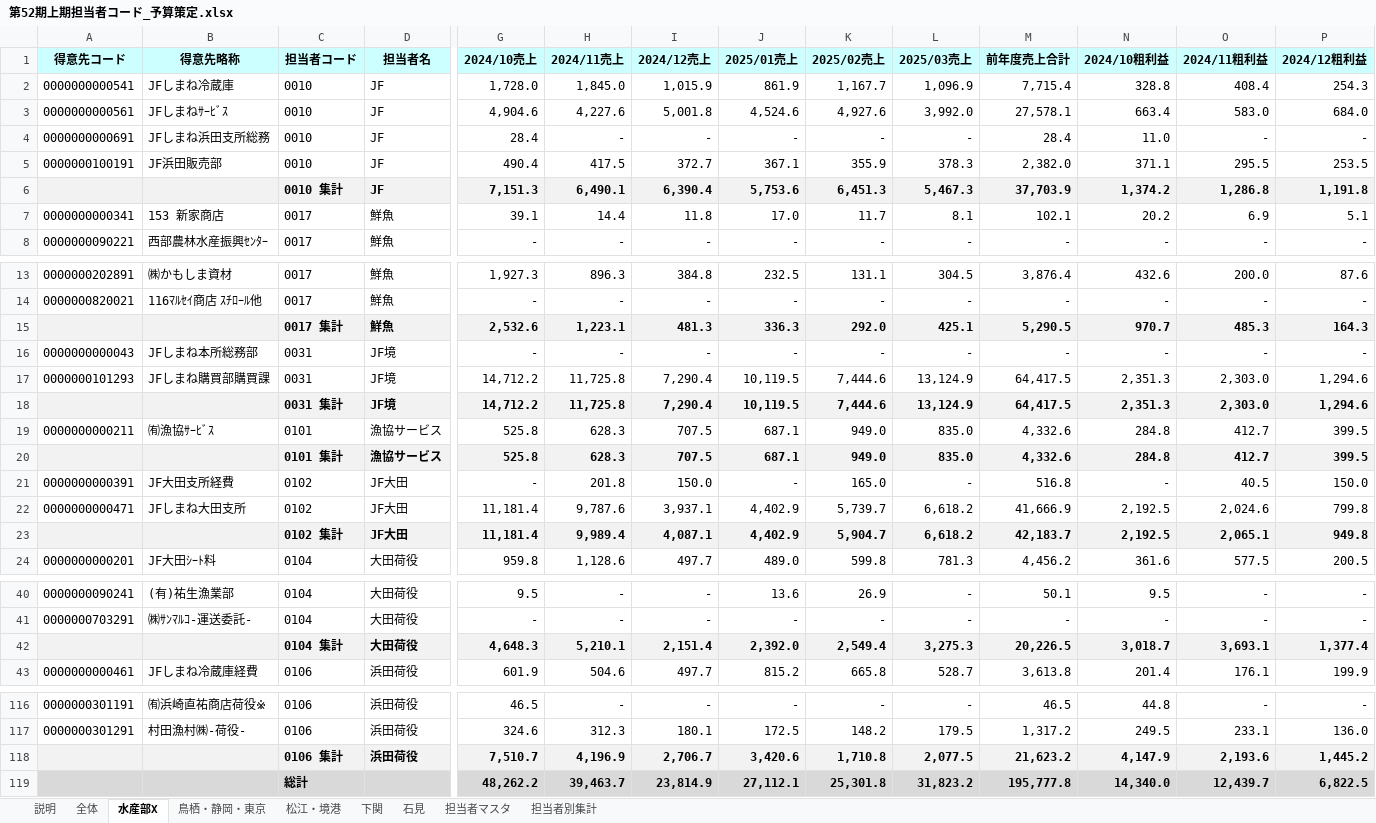
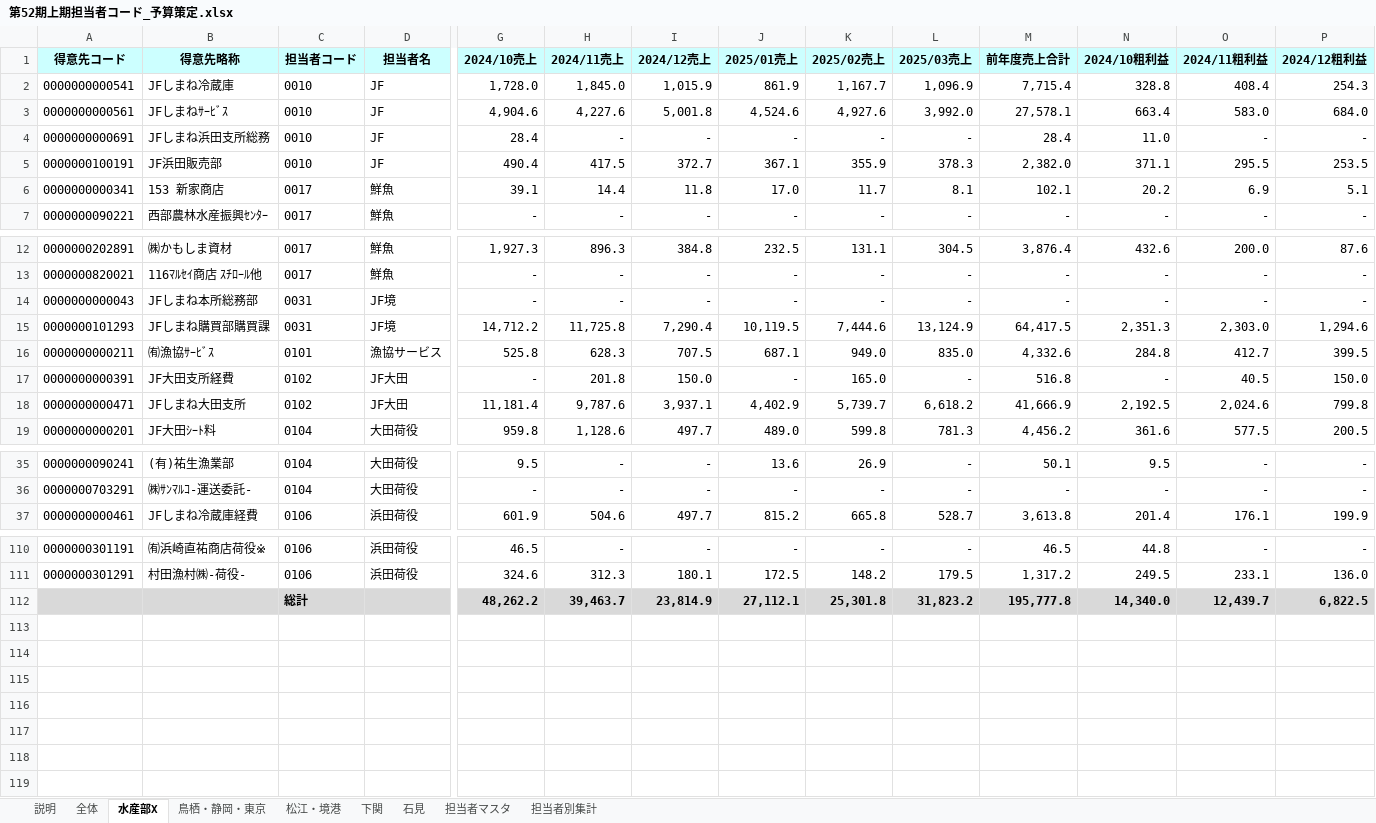
Before and after one commit to takahashihc/claudecode, an Excel workbook: budget/第52期上期担当者コード_予算策定.xlsx, sheet 水産部X, drawn as a sheet; only a part is shown, gaps mark what is left out; values as stored, in another font and other column widths than the file's, no borders; charts and pictures not drawn; rows hold the shown columns only; the diff names each change by its address in the sheet, - before the commit and + after, or states it on an @@ line.

```diff
--- a/budget/第52期上期担当者コード_予算策定.xlsx (sheet 水産部X)
+++ b/budget/第52期上期担当者コード_予算策定.xlsx (sheet 水産部X)
-row 6:  |  | 0010 集計 | JF | 7,151.3 | 6,490.1 | 6,390.4 | 5,753.6 | 6,451.3 | 5,467.3 | 37,703.9 | 1,374.2 | 1,286.8 | 1,191.8
-row 15:  |  | 0017 集計 | 鮮魚 | 2,532.6 | 1,223.1 | 481.3 | 336.3 | 292.0 | 425.1 | 5,290.5 | 970.7 | 485.3 | 164.3
-row 18:  |  | 0031 集計 | JF境 | 14,712.2 | 11,725.8 | 7,290.4 | 10,119.5 | 7,444.6 | 13,124.9 | 64,417.5 | 2,351.3 | 2,303.0 | 1,294.6
-row 20:  |  | 0101 集計 | 漁協サービス | 525.8 | 628.3 | 707.5 | 687.1 | 949.0 | 835.0 | 4,332.6 | 284.8 | 412.7 | 399.5
-row 23:  |  | 0102 集計 | JF大田 | 11,181.4 | 9,989.4 | 4,087.1 | 4,402.9 | 5,904.7 | 6,618.2 | 42,183.7 | 2,192.5 | 2,065.1 | 949.8
-row 42:  |  | 0104 集計 | 大田荷役 | 4,648.3 | 5,210.1 | 2,151.4 | 2,392.0 | 2,549.4 | 3,275.3 | 20,226.5 | 3,018.7 | 3,693.1 | 1,377.4
-row 118:  |  | 0106 集計 | 浜田荷役 | 7,510.7 | 4,196.9 | 2,706.7 | 3,420.6 | 1,710.8 | 2,077.5 | 21,623.2 | 4,147.9 | 2,193.6 | 1,445.2
```
Also changed, not shown: sheet 松江・境港, sheet 石見, sheet 下関, sheet 鳥栖・静岡・東京, sheet 担当者別集計, sheet 全体, 2 more sheets, formulas that keep their value, charts or pictures, 1 other file.
